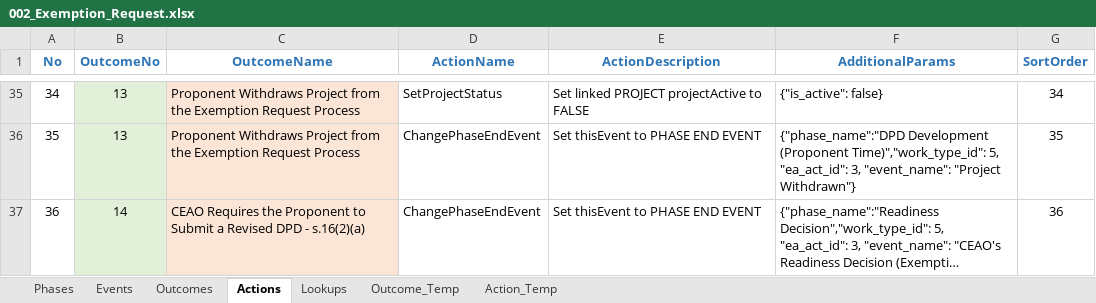
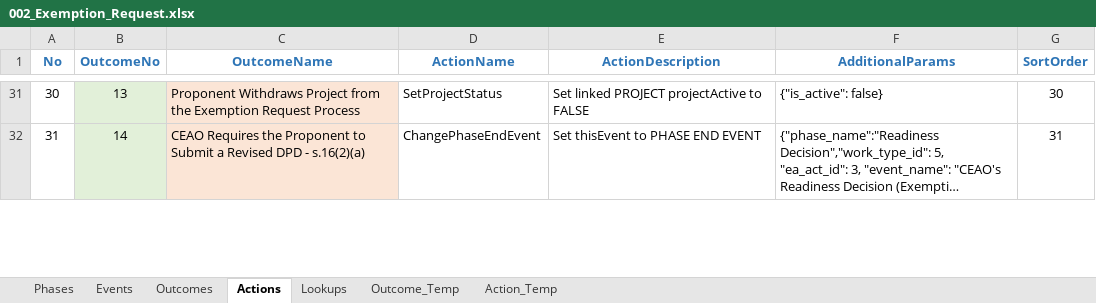
Before and after one commit to bcgov/EPIC.track, an Excel workbook: epictrack-api/src/api/templates/event_templates/exemption_request/002_Exemption_Request.xlsx, sheet Actions, drawn as a sheet; only a part is shown, gaps mark what is left out; long unchanged cells end in …; values as stored, in another font and other column widths than the file's, no borders; removed rows and columns are numbered as before the commit, all else as after; the diff covers the shown part only; the diff names each change by its address in the sheet, - before the commit and + after, or states it on an @@ line.

Commit message:
1470 (#2121)
* project name issue fix for works

* Existence check for work title changes

* handle termination/withdrawn

* work start date per start event and phaes change

```diff
--- a/epictrack-api/src/api/templates/event_templates/exemption_request/002_Exemption_Request.xlsx (sheet Actions)
+++ b/epictrack-api/src/api/templates/event_templates/exemption_request/002_Exemption_Request.xlsx (sheet Actions)
@@ column A (No) renumbered between rows 8 and 32 @@
-G31 (SortOrder): 34
+G31 (SortOrder): 30
-row 36: 35 | 13 | Proponent Withdraws Project from the Exemption Request Process | ChangePhaseEndEvent | Set thisEvent to PHASE END EVENT | {"phase_name":"DPD Development (Proponent Time)","work_type_id": 5, "ea_act_id": 3, "event_name": "Project Withdrawn"} | 35
-G32 (SortOrder): 36
+G32 (SortOrder): 31
```
Also changed, not shown: other rows of this sheet, formulas that keep their value, 3 other files.
